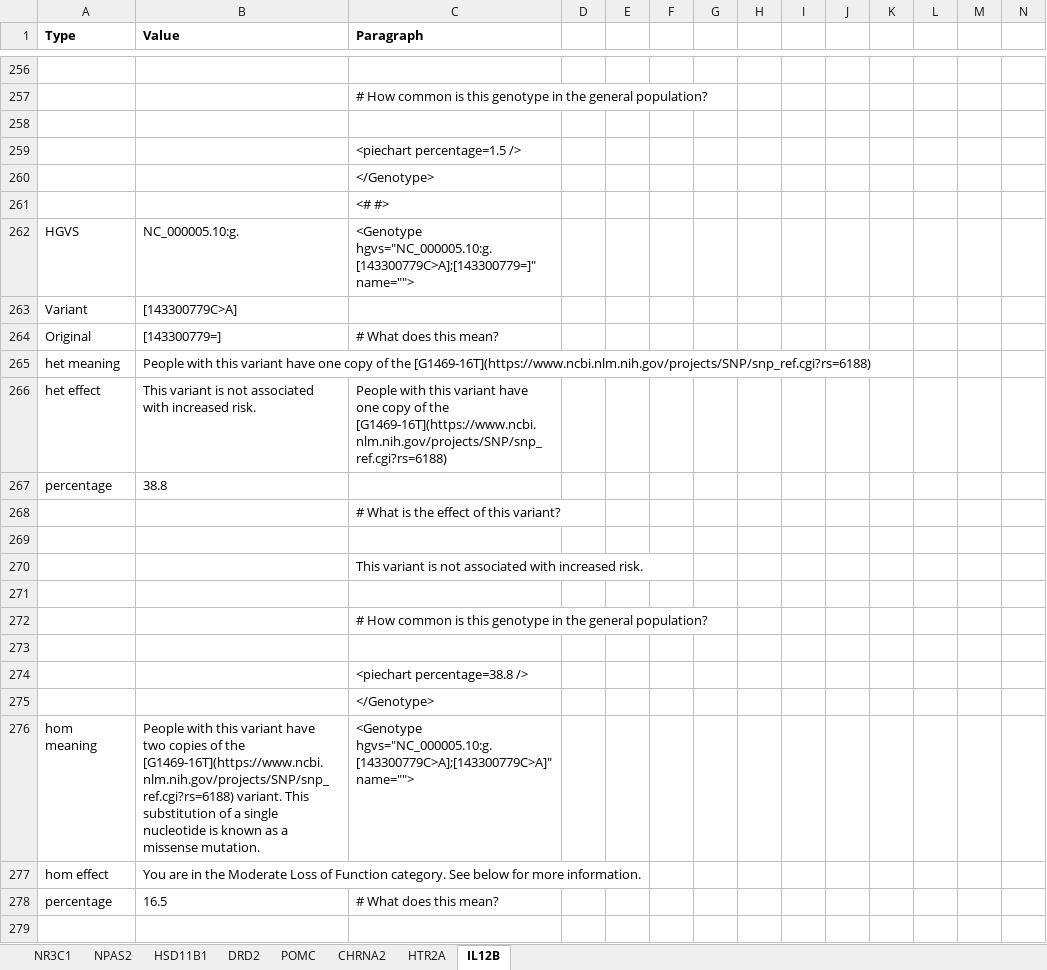
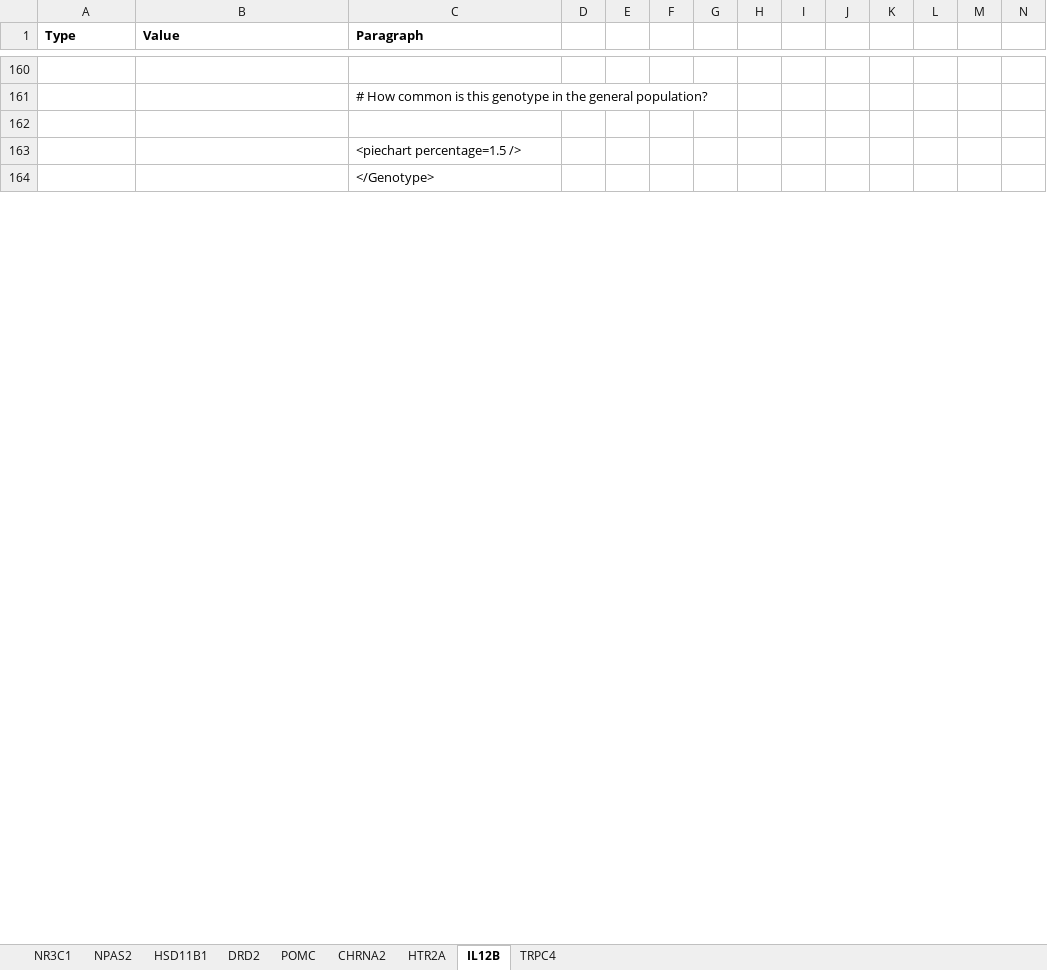
Before and after one commit to precisely/gene-panel-curation, an Excel workbook: doc/hupf/Gene Frequency 5-7.xlsx, sheet IL12B, drawn as a sheet; only a part is shown, gaps mark what is left out; values as stored, in another font and other column widths than the file's, no borders; removed rows and columns are numbered as before the commit, all else as after; the diff covers the shown part only; the diff names each change by its address in the sheet, - before the commit and + after, or states it on an @@ line.

```diff
--- a/doc/hupf/Gene Frequency 5-7.xlsx (sheet IL12B)
+++ b/doc/hupf/Gene Frequency 5-7.xlsx (sheet IL12B)
+sheet tab: TRPC4
-row 261:  |  | <# #>
-row 262: HGVS | NC_000005.10:g. | <Genotype hgvs="NC_000005.10:g.[143300779C>A];[143300779=]" name="">
-row 263: Variant | [143300779C>A]
-row 264: Original | [143300779=] | # What does this mean?
-row 265: het meaning | People with this variant have one copy of the [G1469-16T](https://www.ncbi.nlm.nih.gov/projects/SNP/snp_ref.cgi?rs=6188)
-row 266: het effect | This variant is not associated with increased risk. | People with this variant have one copy of the [G1469-16T](https://www.ncbi.nlm.nih.gov/projects/SNP/snp_ref.cgi?rs=6188)
-row 267: percentage | 38.8
-row 268:  |  | # What is the effect of this variant?
-row 269: (empty)
-row 270:  |  | This variant is not associated with increased risk.
-row 271: (empty)
-row 272:  |  | # How common is this genotype in the general population?
-row 273: (empty)
-row 274:  |  | <piechart percentage=38.8 />
-row 275:  |  | </Genotype>
-row 276: hom meaning | People with this variant have two copies of the [G1469-16T](https://www.ncbi.nlm.nih.gov/projects/SNP/snp_ref.cgi?rs=6188) variant. This substitution of a single nucleotide is known as a missense mutation. | <Genotype hgvs="NC_000005.10:g.[143300779C>A];[143300779C>A]" name="">
-row 277: hom effect | You are in the Moderate Loss of Function category. See below for more information.
-row 278: percentage | 16.5 | # What does this mean?
-row 279: (empty)
```
Also changed, not shown: 5 added rows, 769 removed rows and 47 edited cells elsewhere in this sheet, sheet NR3C1, sheet NPAS2, sheet POMC, sheet CHRNA2, sheet HSD11B1, sheet HTR2A, 1 more sheet, formulas that keep their value, doc/hupf/Gene Frequency 4-24 (version 1).xlsb.xlsx, doc/hupf/Gene system curation 3-30.xlsx.
